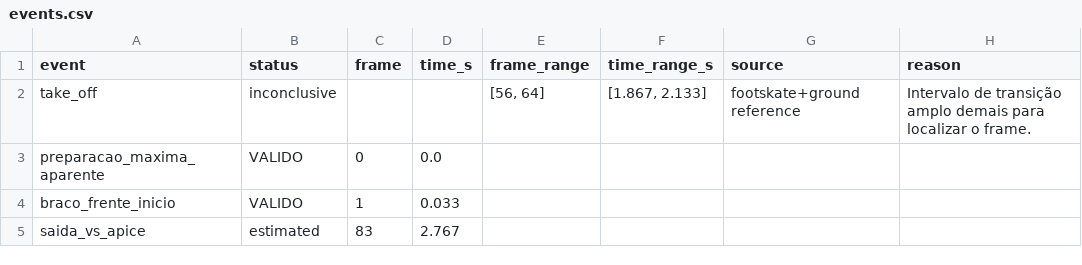
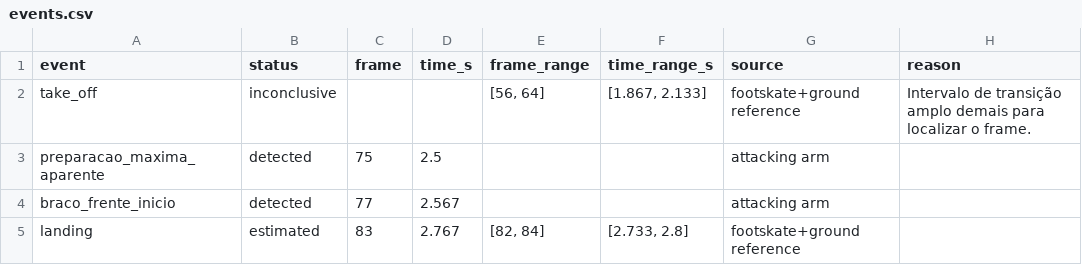
Before and after one commit to gabrielabrf/SpikeAI_rtm, a CSV file: output/video_1/events.csv, drawn as a sheet.

```diff
--- a/output/video_1/events.csv
+++ b/output/video_1/events.csv
@@ -2,4 +2,4 @@
 take_off;inconclusive;;;[56, 64];[1.867, 2.133];footskate+ground reference;Intervalo de transição amplo demais para localizar o frame.
-preparacao_maxima_aparente;VALIDO;0;0.0;;;;
-braco_frente_inicio;VALIDO;1;0.033;;;;
-saida_vs_apice;estimated;83;2.767;;;;
+preparacao_maxima_aparente;detected;75;2.5;;;attacking arm;
+braco_frente_inicio;detected;77;2.567;;;attacking arm;
+landing;estimated;83;2.767;[82, 84];[2.733, 2.8];footskate+ground reference;
```
Also changed, not shown: output/video_1/contacts.csv, output/video_2/contacts.csv, 12 other files.
